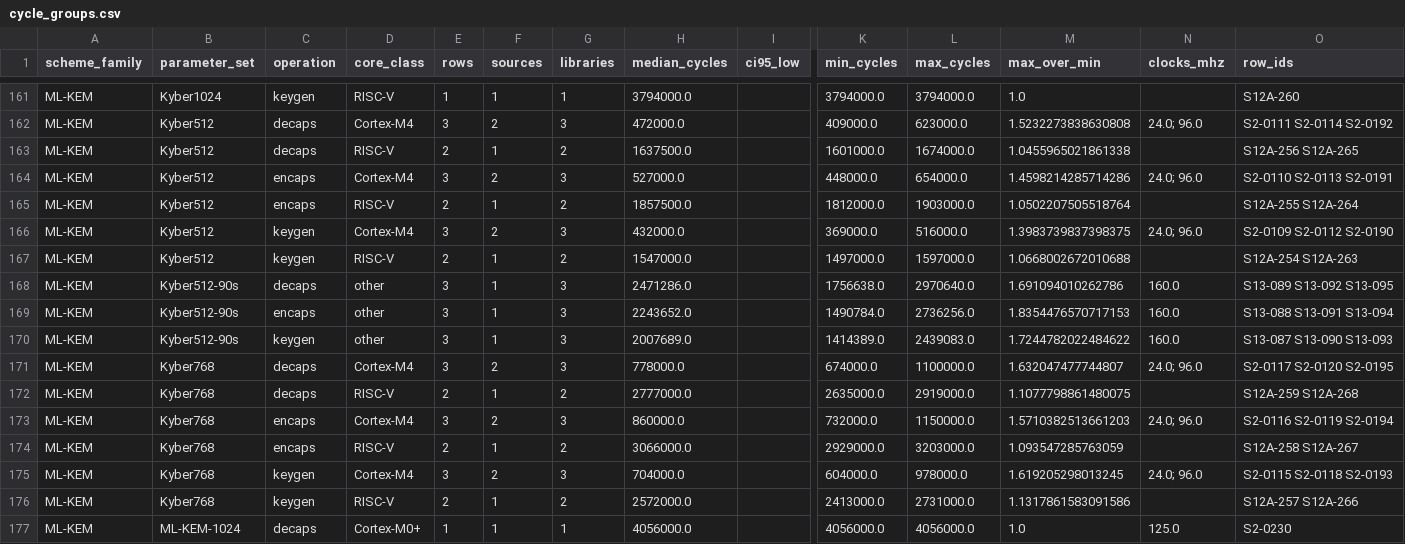
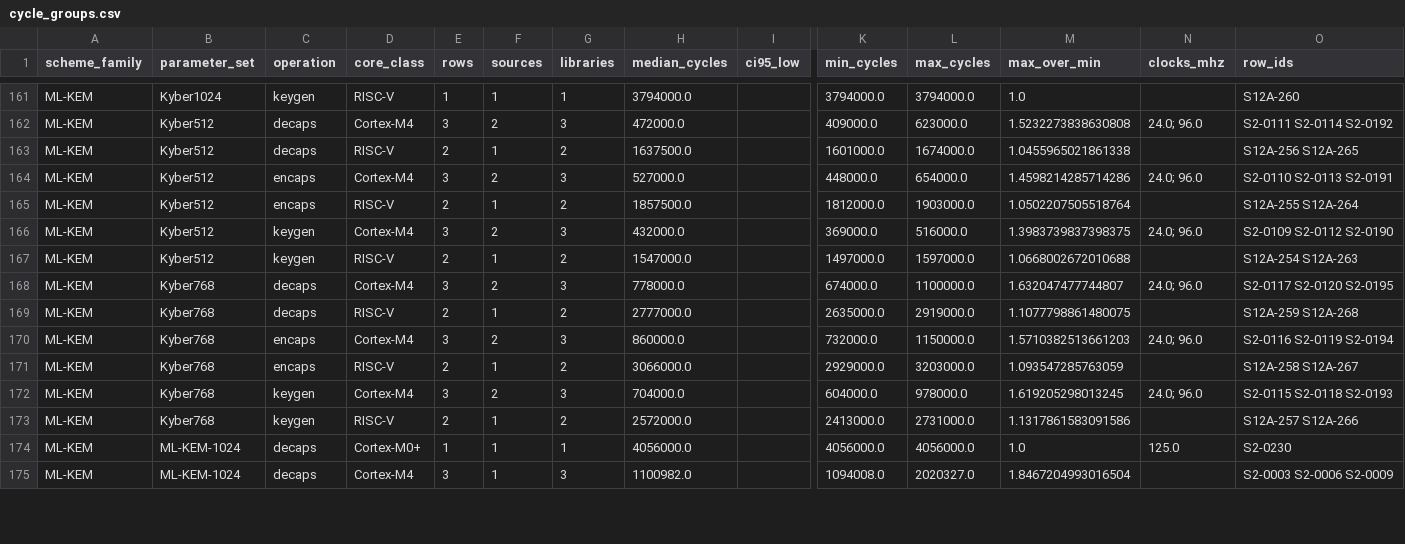
Before and after one commit to hudasol/post-quantum-security, a CSV file: data/meta/cycle_groups.csv, drawn as a sheet; only a part is shown, gaps mark what is left out; the shorter side is filled out with more unchanged rows; rows hold the shown columns only; the diff names each change by its address in the sheet, - before the commit and + after, or states it on an @@ line.

```diff
--- a/data/meta/cycle_groups.csv
+++ b/data/meta/cycle_groups.csv
-row 168: ML-KEM | Kyber512-90s | decaps | other | 3 | 1 | 3 | 2471286.0 |  | 1756638.0 | 2970640.0 | 1.691094010262786 | 160.0 | S13-089 S13-092 S13-095
-row 169: ML-KEM | Kyber512-90s | encaps | other | 3 | 1 | 3 | 2243652.0 |  | 1490784.0 | 2736256.0 | 1.8354476570717153 | 160.0 | S13-088 S13-091 S13-094
-row 170: ML-KEM | Kyber512-90s | keygen | other | 3 | 1 | 3 | 2007689.0 |  | 1414389.0 | 2439083.0 | 1.7244782022484622 | 160.0 | S13-087 S13-090 S13-093
```
Also changed, not shown: data/meta/hierarchical_rows.csv, data/raw/S13_demoted.csv, 26 other files.
